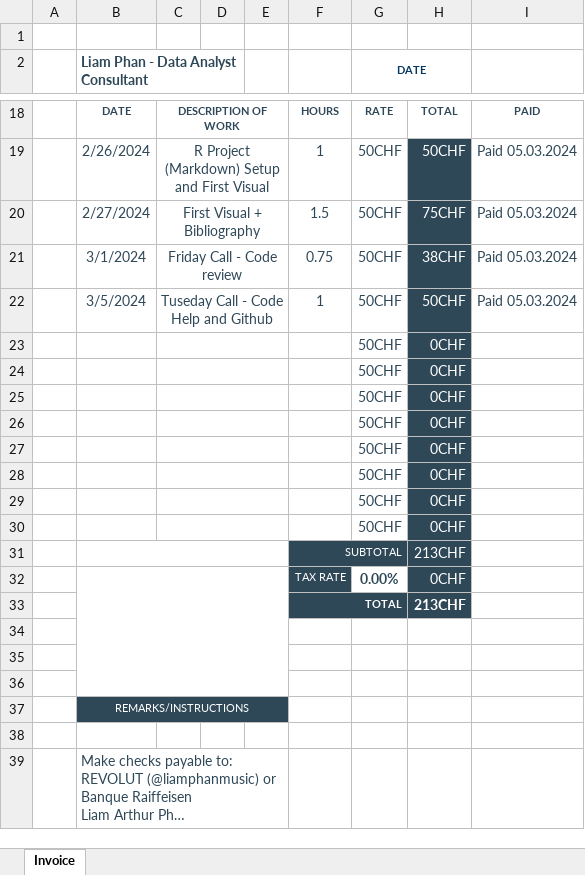
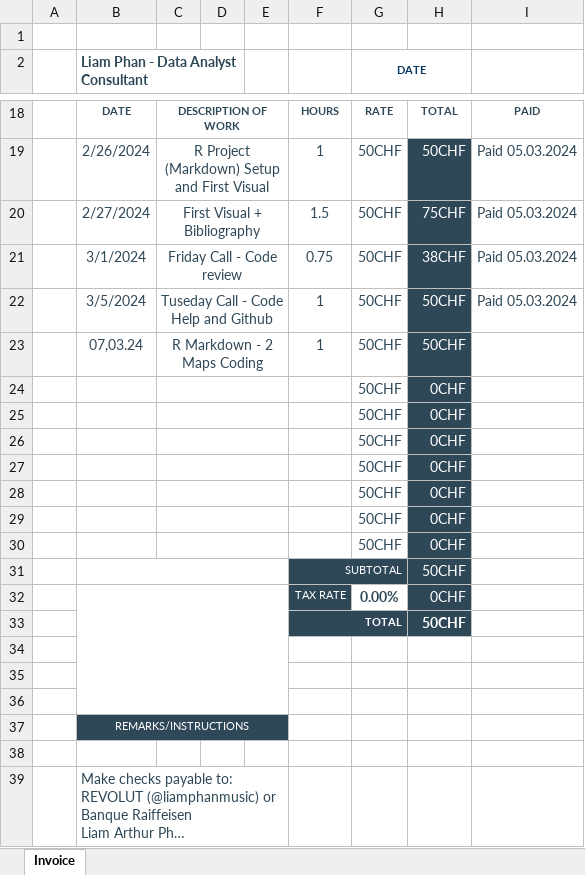
Before and after one commit to Caterham13/Capstone-Project---A-World-Tour-in-Data, an Excel workbook: LIAM HOURS/INVOICE - DATA ANALYST CONSULTANT.xlsx, sheet Invoice, drawn as a sheet; only a part is shown, gaps mark what is left out; long unchanged cells end in …; values as stored, in another font and other column widths than the file's, no borders; removed rows and columns are numbered as before the commit, all else as after; the diff names each change by its address in the sheet, - before the commit and + after, or states it on an @@ line.

Commit message:
Invoice update

```diff
--- a/LIAM HOURS/INVOICE - DATA ANALYST CONSULTANT.xlsx (sheet Invoice)
+++ b/LIAM HOURS/INVOICE - DATA ANALYST CONSULTANT.xlsx (sheet Invoice)
+row 23:  | 07,03.24 | R Markdown - 2 Maps Coding |  |  | 1 | 50CHF | 50CHF
-row 30:  |  |  |  |  |  | 50CHF | 0CHF
-H31: 213CHF
+H31: 50CHF
-H33: 213CHF
+H33: 50CHF
```
Also changed, not shown: formulas that keep their value, 4 other files.
